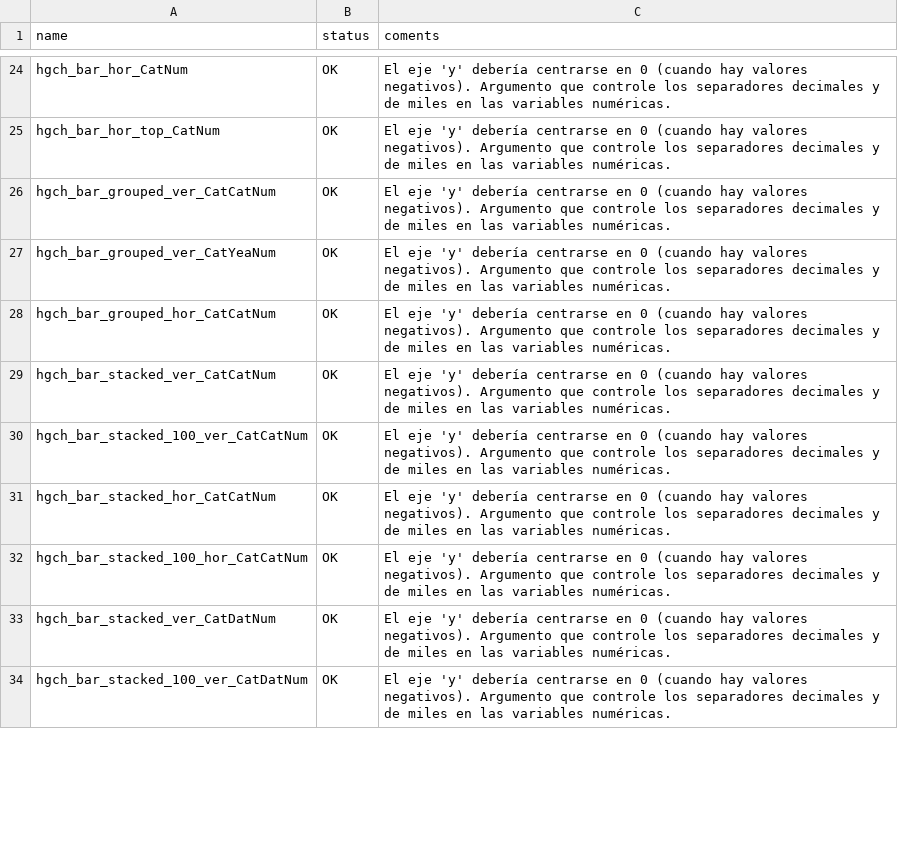
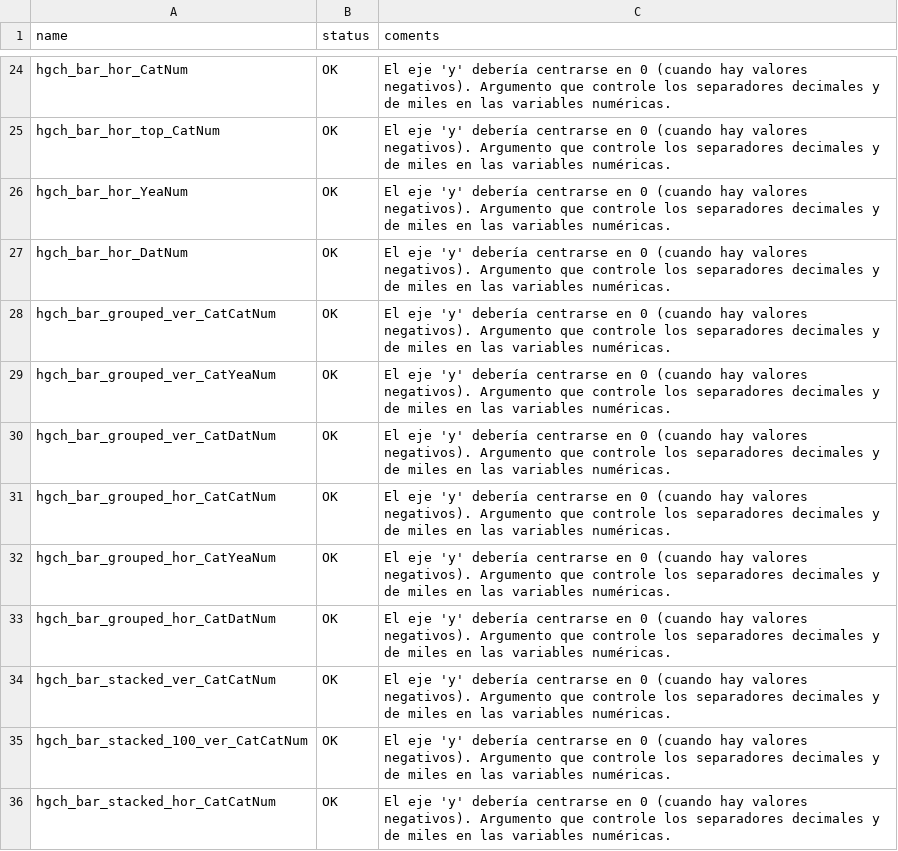
Before and after one commit to datasketch/hgchmagic, a CSV file: inst/meta-status.csv, drawn as a sheet; only a part is shown, gaps mark what is left out; the shorter side is filled out with more unchanged rows; the diff covers the shown part only; the diff names each change by its address in the sheet, - before the commit and + after, or states it on an @@ line.

```diff
--- a/inst/meta-status.csv
+++ b/inst/meta-status.csv
+row 26: hgch_bar_hor_YeaNum | OK | El eje 'y' debería centrarse en 0 (cuando hay valores negativos). Argumento que controle los separadores decimales y de miles en las variables numéricas.
+row 27: hgch_bar_hor_DatNum | OK | El eje 'y' debería centrarse en 0 (cuando hay valores negativos). Argumento que controle los separadores decimales y de miles en las variables numéricas.
+row 30: hgch_bar_grouped_ver_CatDatNum | OK | El eje 'y' debería centrarse en 0 (cuando hay valores negativos). Argumento que controle los separadores decimales y de miles en las variables numéricas.
+row 32: hgch_bar_grouped_hor_CatYeaNum | OK | El eje 'y' debería centrarse en 0 (cuando hay valores negativos). Argumento que controle los separadores decimales y de miles en las variables numéricas.
+row 33: hgch_bar_grouped_hor_CatDatNum | OK | El eje 'y' debería centrarse en 0 (cuando hay valores negativos). Argumento que controle los separadores decimales y de miles en las variables numéricas.
```
Also changed, not shown: 16 added rows, 2 removed rows, 1 moved row and 3 edited cells elsewhere in this file, inst/meta.csv, 18 other files.
